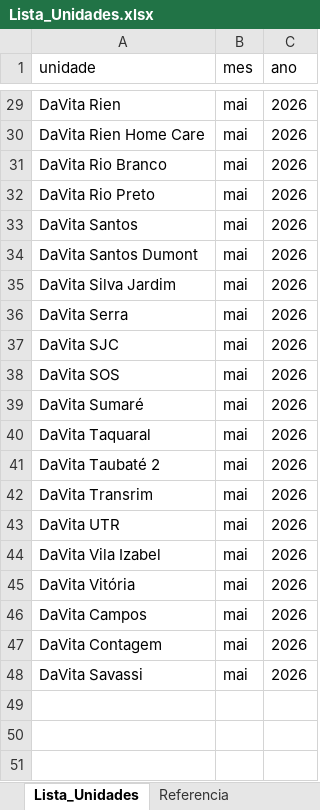
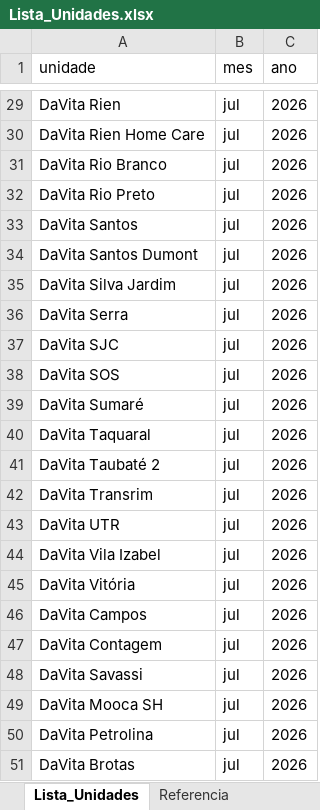
Before and after one commit to alle-net/DaVita, an Excel workbook: Fechamento/Apresentacao/Lista_Unidades.xlsx, sheet Lista_Unidades, drawn as a sheet; only a part is shown, gaps mark what is left out; values as stored, in another font and other column widths than the file's, no borders; table styles not drawn; the diff covers the shown part only; the diff names each change by its address in the sheet, - before the commit and + after, or states it on an @@ line.

Commit message:
chore(fechamento): atualiza lista de unidades

```diff
--- a/Fechamento/Apresentacao/Lista_Unidades.xlsx (sheet Lista_Unidades)
+++ b/Fechamento/Apresentacao/Lista_Unidades.xlsx (sheet Lista_Unidades)
-B29:B48 (mes): mai
+B29:B48 (mes): jul
+row 49: DaVita Mooca SH | jul | 2026
+row 50: DaVita Petrolina | jul | 2026
+row 51: DaVita Brotas | jul | 2026
```
Also changed, not shown: 27 edited cells elsewhere in this sheet, sheet Referencia.
